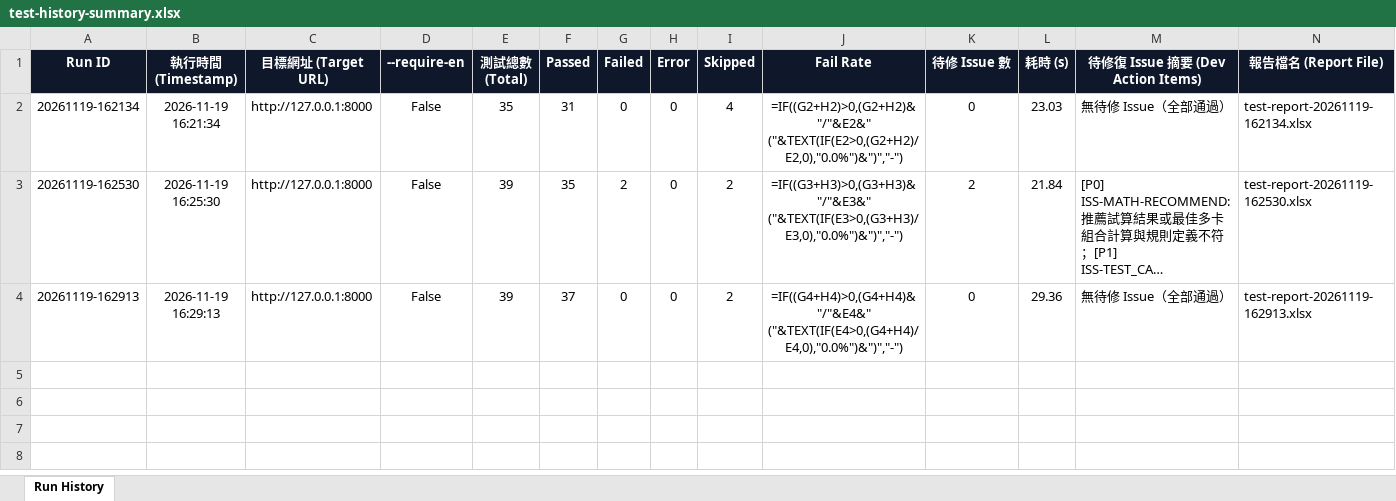
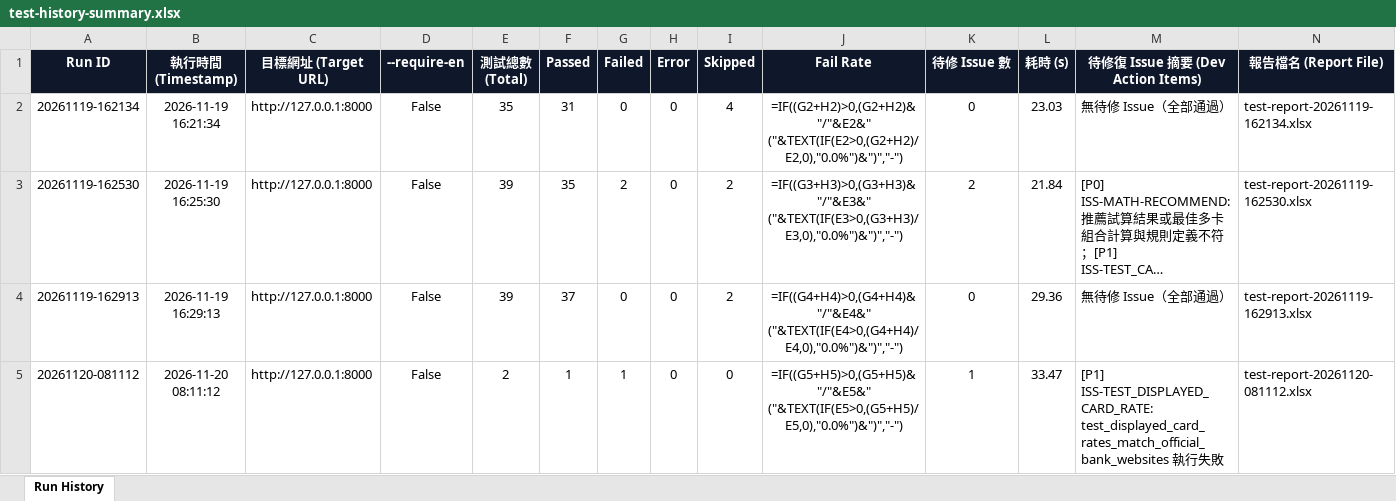
Before and after one commit to huangyj915/credit_card_test, an Excel workbook: test-history-summary.xlsx, sheet Run History, drawn as a sheet; long unchanged cells end in …; values as stored, in another font and other column widths than the file's, no borders; formulas without a stored value are shown as written; the diff names each change by its address in the sheet, - before the commit and + after, or states it on an @@ line.

```diff
--- a/test-history-summary.xlsx (sheet Run History)
+++ b/test-history-summary.xlsx (sheet Run History)
+row 5: 20261120-081112 | 2026-11-20 08:11:12 | http://127.0.0.1:8000 | False | 2 | 1 | 1 | 0 | 0 | =IF((G5+H5)>0,(G5+H5)&"/"&E5&" ("&TEXT(IF(E5>0,(G5+H5)/E5,0),"0.0%")&")","-") | 1 | 33.47 | [P1] ISS-TEST_DISPLAYED_CARD_RATE: test_displayed_card_rates_match_official_bank_websites 執行失敗 | test-report-20261120-081112.xlsx
```
Also changed, not shown: latest.xlsx, 2 other files.
